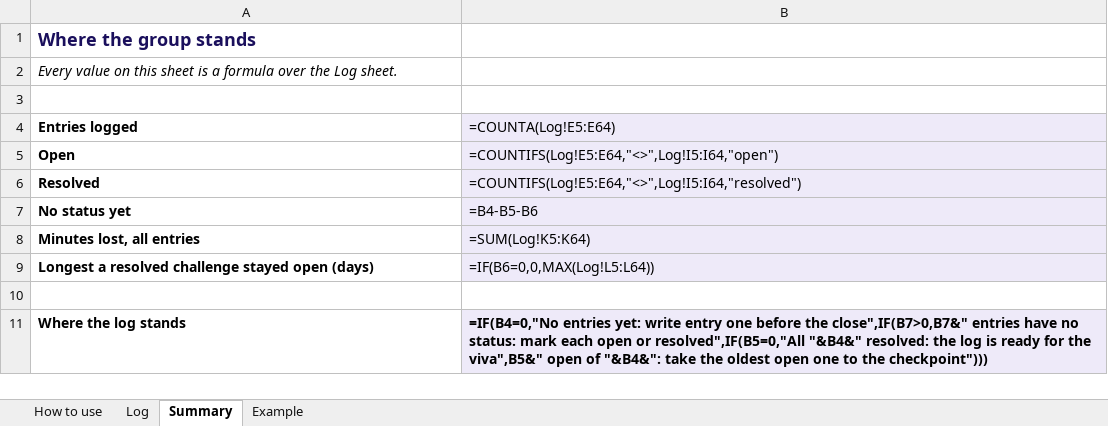
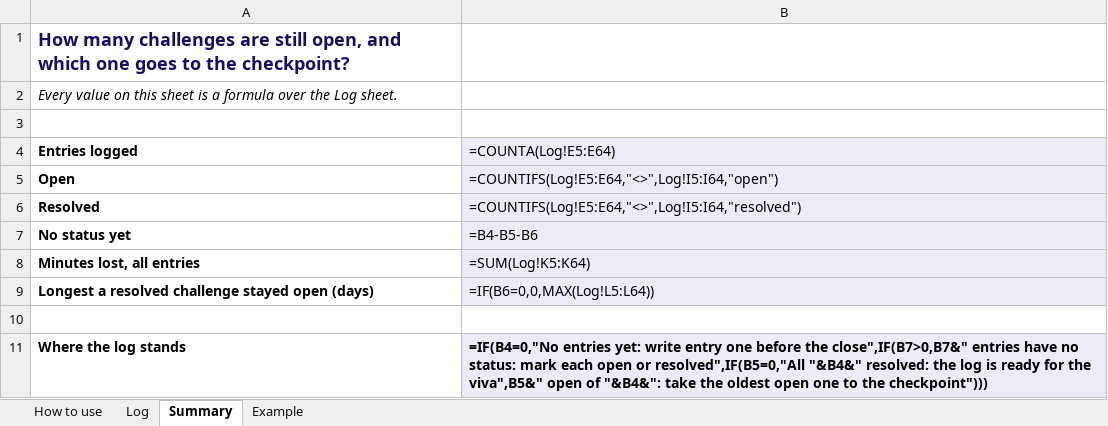
Before and after one commit to fde-academy-lab/c2-content-factory, an Excel workbook: content/W03/D1/briefs/C2_W03_D01_challenges_log_STUDENT.xlsx, sheet Summary, drawn as a sheet; values as stored, in another font and other column widths than the file's, no borders; formulas without a stored value are shown as written; the diff names each change by its address in the sheet, - before the commit and + after, or states it on an @@ line.

```diff
--- a/content/W03/D1/briefs/C2_W03_D01_challenges_log_STUDENT.xlsx (sheet Summary)
+++ b/content/W03/D1/briefs/C2_W03_D01_challenges_log_STUDENT.xlsx (sheet Summary)
-A1 (Entries logged): Where the group stands
+A1 (Entries logged): How many challenges are still open, and which one goes to the checkpoint?
```
Also changed, not shown: sheet Example, sheet How to use, sheet Log, content/W03/D1/briefs/C2_W03_D01_decisions_log_STUDENT.xlsx, 2 other files.
